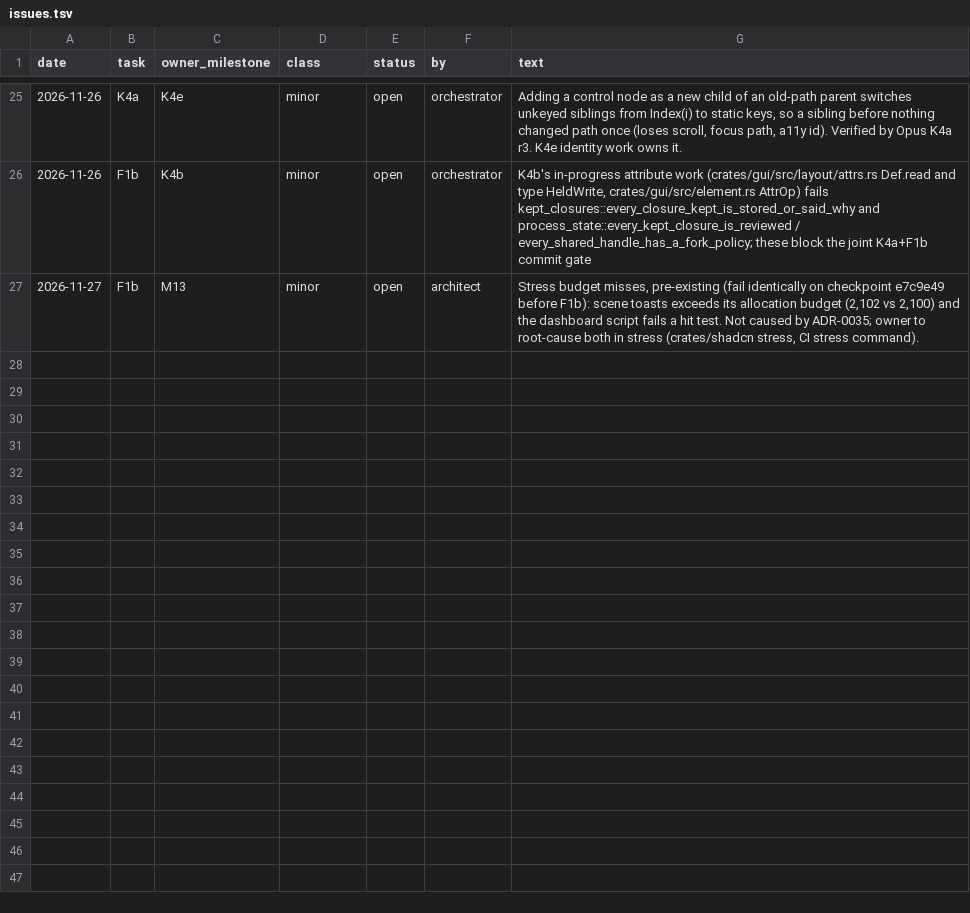
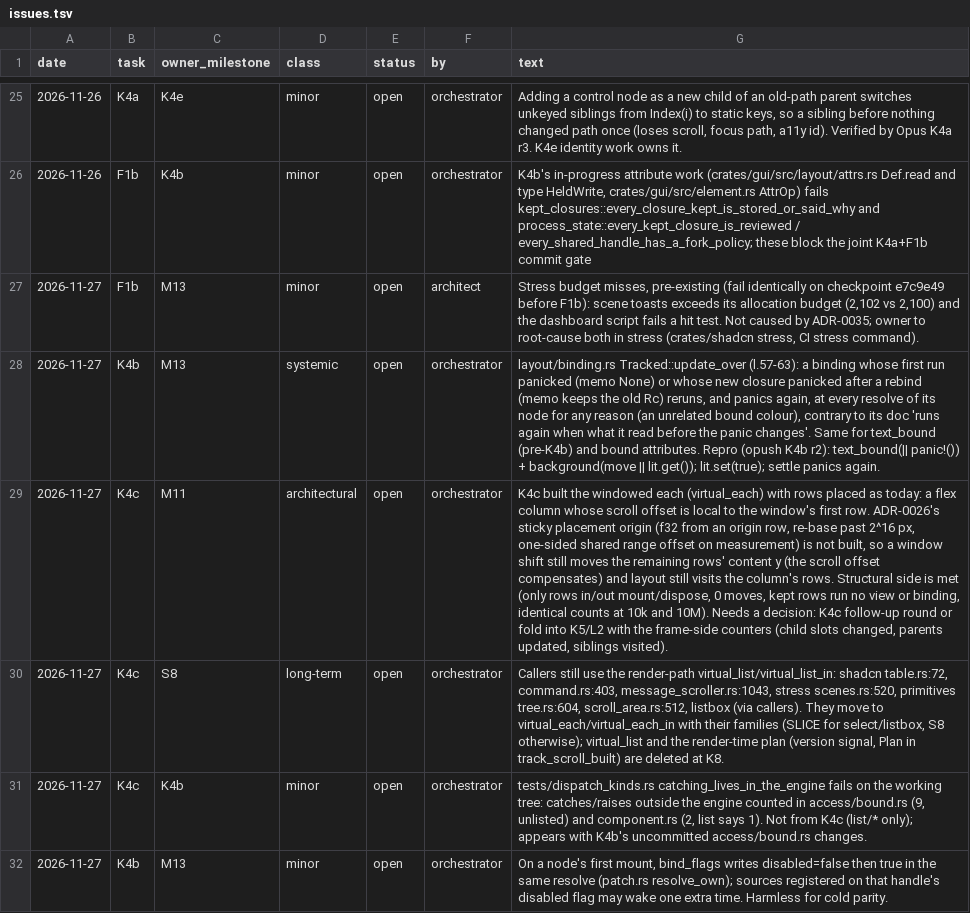
Before and after one commit to nguyenvanduocit/shadcn-rs, a TSV file: docs/issues.tsv, drawn as a sheet; only a part is shown, gaps mark what is left out; the diff names each change by its address in the sheet, - before the commit and + after, or states it on an @@ line.

```diff
--- a/docs/issues.tsv
+++ b/docs/issues.tsv
+row 28: 2026-11-27 | K4b | M13 | systemic | open | orchestrator | layout/binding.rs Tracked::update_over (l.57-63): a binding whose first run panicked (memo None) or whose new closure panicked after a rebind (memo keeps the old Rc) reruns, and panics again, at every resolve of its node for any reason (an unrelated bound colour), contrary to its doc 'runs again when what it read before the panic changes'. Same for text_bound (pre-K4b) and bound attributes. Repro (opush K4b r2): text_bound(|| panic!()) + background(move || lit.get()); lit.set(true); settle panics again.
+row 29: 2026-11-27 | K4c | M11 | architectural | open | orchestrator | K4c built the windowed each (virtual_each) with rows placed as today: a flex column whose scroll offset is local to the window's first row. ADR-0026's sticky placement origin (f32 from an origin row, re-base past 2^16 px, one-sided shared range offset on measurement) is not built, so a window shift still moves the remaining rows' content y (the scroll offset compensates) and layout still visits the column's rows. Structural side is met (only rows in/out mount/dispose, 0 moves, kept rows run no view or binding, identical counts at 10k and 10M). Needs a decision: K4c follow-up round or fold into K5/L2 with the frame-side counters (child slots changed, parents updated, siblings visited).
+row 30: 2026-11-27 | K4c | S8 | long-term | open | orchestrator | Callers still use the render-path virtual_list/virtual_list_in: shadcn table.rs:72, command.rs:403, message_scroller.rs:1043, stress scenes.rs:520, primitives tree.rs:604, scroll_area.rs:512, listbox (via callers). They move to virtual_each/virtual_each_in with their families (SLICE for select/listbox, S8 otherwise); virtual_list and the render-time plan (version signal, Plan in track_scroll_built) are deleted at K8.
+row 31: 2026-11-27 | K4c | K4b | minor | open | orchestrator | tests/dispatch_kinds.rs catching_lives_in_the_engine fails on the working tree: catches/raises outside the engine counted in access/bound.rs (9, unlisted) and component.rs (2, list says 1). Not from K4c (list/* only); appears with K4b's uncommitted access/bound.rs changes.
+row 32: 2026-11-27 | K4b | M13 | minor | open | orchestrator | On a node's first mount, bind_flags writes disabled=false then true in the same resolve (patch.rs resolve_own); sources registered on that handle's disabled flag may wake one extra time. Harmless for cold parity.
```
Also changed, not shown: docs/decisions.tsv, 12 other files.
